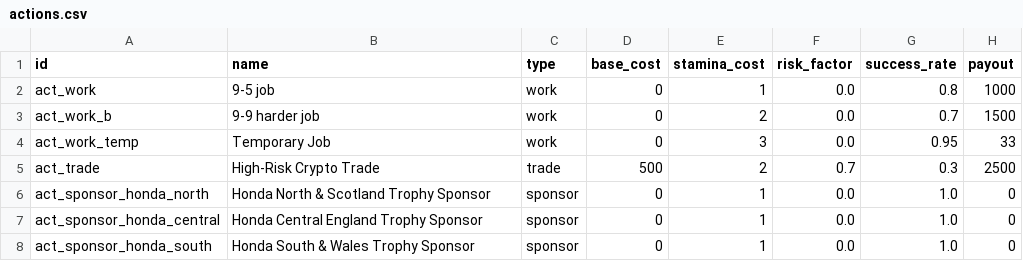
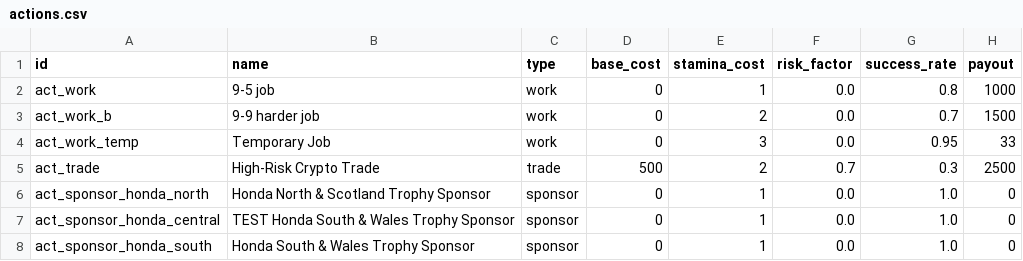
Before and after one commit to angelalonso/TTRPG-engine, a CSV file: dataset/actions.csv, drawn as a sheet; only a part is shown; the diff names each change by its address in the sheet, - before the commit and + after, or states it on an @@ line.

```diff
--- a/dataset/actions.csv
+++ b/dataset/actions.csv
-B7 (name): Honda Central England Trophy Sponsor
+B7 (name): TEST Honda South & Wales Trophy Sponsor
```
Also changed, not shown: dataset/quests.csv, 4 other files.
